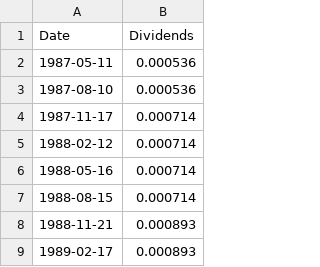
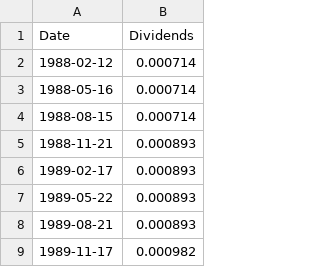
Before and after one commit to habyphilipose/apple_stock_data, a CSV file: AppleStockDividend.csv, drawn as a sheet; only a part is shown; the shorter side is filled out with more unchanged rows.

Commit message:
test_1

```diff
--- a/AppleStockDividend.csv
+++ b/AppleStockDividend.csv
@@ -1,5 +1,2 @@
 Date,Dividends
-1987-05-11,0.000536
-1987-08-10,0.000536
-1987-11-17,0.000714
 1988-02-12,0.000714
```
